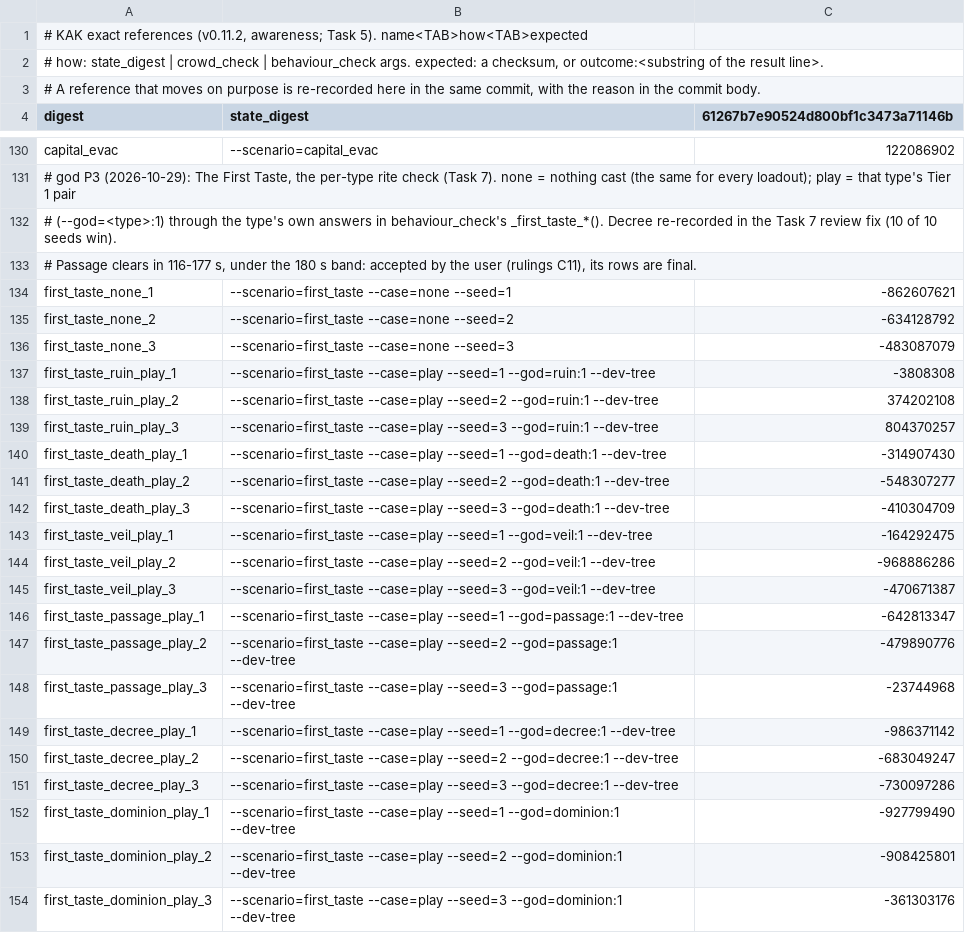
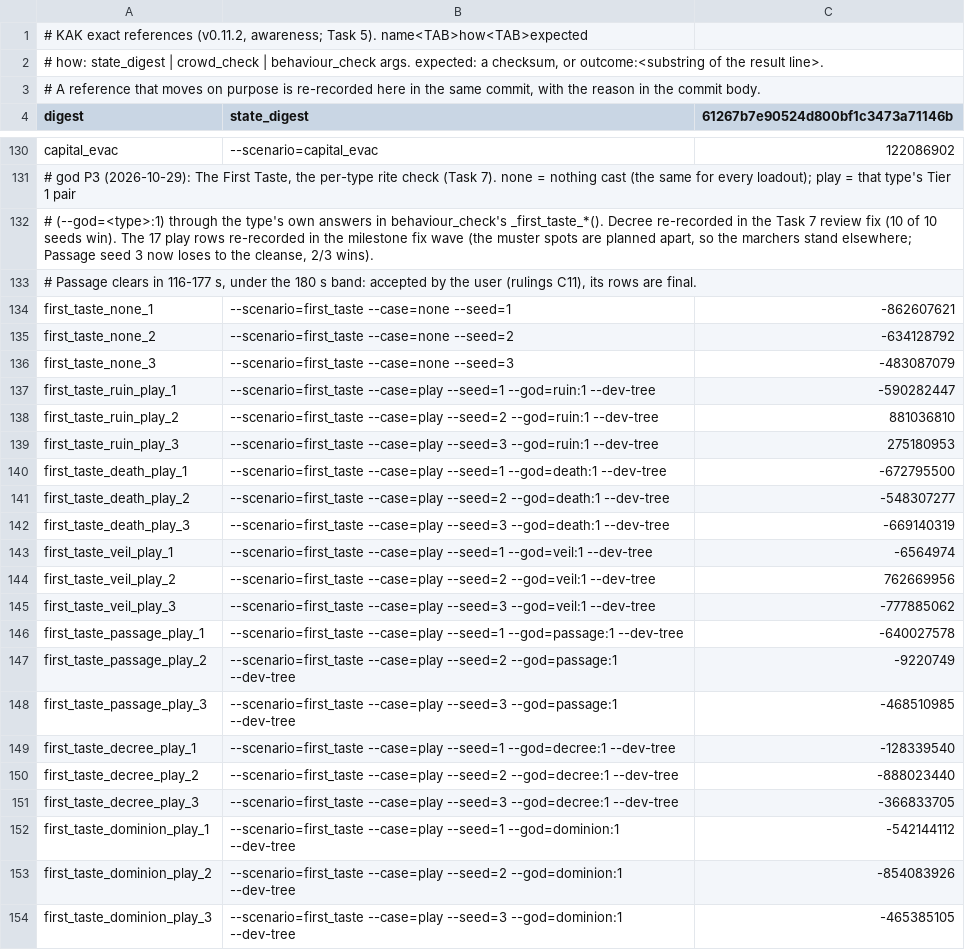
Before and after one commit to audoraemon/vfxProve, a TSV file: tools/dev/refs/references.tsv, drawn as a sheet; only a part is shown, gaps mark what is left out.

```diff
--- a/tools/dev/refs/references.tsv
+++ b/tools/dev/refs/references.tsv
@@ -131,3 +131,3 @@ capital_evac	--scenario=capital_evac	122086902
 # god P3 (2026-10-29): The First Taste, the per-type rite check (Task 7). none = nothing cast (the same for every loadout); play = that type's Tier 1 pair
-# (--god=<type>:1) through the type's own answers in behaviour_check's _first_taste_*(). Decree re-recorded in the Task 7 review fix (10 of 10 seeds win).
+# (--god=<type>:1) through the type's own answers in behaviour_check's _first_taste_*(). Decree re-recorded in the Task 7 review fix (10 of 10 seeds win). The 17 play rows re-recorded in the milestone fix wave (the muster spots are planned apart, so the marchers stand elsewhere; Passage seed 3 now loses to the cleanse, 2/3 wins).
 # Passage clears in 116-177 s, under the 180 s band: accepted by the user (rulings C11), its rows are final.
@@ -136,19 +136,19 @@ first_taste_none_2	--scenario=first_taste --case=none --seed=2	-634128792
 first_taste_none_3	--scenario=first_taste --case=none --seed=3	-483087079
-first_taste_ruin_play_1	--scenario=first_taste --case=play --seed=1 --god=ruin:1 --dev-tree	-3808308
-first_taste_ruin_play_2	--scenario=first_taste --case=play --seed=2 --god=ruin:1 --dev-tree	374202108
-first_taste_ruin_play_3	--scenario=first_taste --case=play --seed=3 --god=ruin:1 --dev-tree	804370257
-first_taste_death_play_1	--scenario=first_taste --case=play --seed=1 --god=death:1 --dev-tree	-314907430
+first_taste_ruin_play_1	--scenario=first_taste --case=play --seed=1 --god=ruin:1 --dev-tree	-590282447
+first_taste_ruin_play_2	--scenario=first_taste --case=play --seed=2 --god=ruin:1 --dev-tree	881036810
+first_taste_ruin_play_3	--scenario=first_taste --case=play --seed=3 --god=ruin:1 --dev-tree	275180953
+first_taste_death_play_1	--scenario=first_taste --case=play --seed=1 --god=death:1 --dev-tree	-672795500
 first_taste_death_play_2	--scenario=first_taste --case=play --seed=2 --god=death:1 --dev-tree	-548307277
-first_taste_death_play_3	--scenario=first_taste --case=play --seed=3 --god=death:1 --dev-tree	-410304709
-first_taste_veil_play_1	--scenario=first_taste --case=play --seed=1 --god=veil:1 --dev-tree	-164292475
-first_taste_veil_play_2	--scenario=first_taste --case=play --seed=2 --god=veil:1 --dev-tree	-968886286
-first_taste_veil_play_3	--scenario=first_taste --case=play --seed=3 --god=veil:1 --dev-tree	-470671387
-first_taste_passage_play_1	--scenario=first_taste --case=play --seed=1 --god=passage:1 --dev-tree	-642813347
-first_taste_passage_play_2	--scenario=first_taste --case=play --seed=2 --god=passage:1 --dev-tree	-479890776
-first_taste_passage_play_3	--scenario=first_taste --case=play --seed=3 --god=passage:1 --dev-tree	-23744968
-first_taste_decree_play_1	--scenario=first_taste --case=play --seed=1 --god=decree:1 --dev-tree	-986371142
-first_taste_decree_play_2	--scenario=first_taste --case=play --seed=2 --god=decree:1 --dev-tree	-683049247
-first_taste_decree_play_3	--scenario=first_taste --case=play --seed=3 --god=decree:1 --dev-tree	-730097286
-first_taste_dominion_play_1	--scenario=first_taste --case=play --seed=1 --god=dominion:1 --dev-tree	-927799490
-first_taste_dominion_play_2	--scenario=first_taste --case=play --seed=2 --god=dominion:1 --dev-tree	-908425801
-first_taste_dominion_play_3	--scenario=first_taste --case=play --seed=3 --god=dominion:1 --dev-tree	-361303176
+first_taste_death_play_3	--scenario=first_taste --case=play --seed=3 --god=death:1 --dev-tree	-669140319
+first_taste_veil_play_1	--scenario=first_taste --case=play --seed=1 --god=veil:1 --dev-tree	-6564974
+first_taste_veil_play_2	--scenario=first_taste --case=play --seed=2 --god=veil:1 --dev-tree	762669956
+first_taste_veil_play_3	--scenario=first_taste --case=play --seed=3 --god=veil:1 --dev-tree	-777885062
+first_taste_passage_play_1	--scenario=first_taste --case=play --seed=1 --god=passage:1 --dev-tree	-640027578
+first_taste_passage_play_2	--scenario=first_taste --case=play --seed=2 --god=passage:1 --dev-tree	-9220749
+first_taste_passage_play_3	--scenario=first_taste --case=play --seed=3 --god=passage:1 --dev-tree	-468510985
+first_taste_decree_play_1	--scenario=first_taste --case=play --seed=1 --god=decree:1 --dev-tree	-128339540
+first_taste_decree_play_2	--scenario=first_taste --case=play --seed=2 --god=decree:1 --dev-tree	-888023440
+first_taste_decree_play_3	--scenario=first_taste --case=play --seed=3 --god=decree:1 --dev-tree	-366833705
+first_taste_dominion_play_1	--scenario=first_taste --case=play --seed=1 --god=dominion:1 --dev-tree	-542144112
+first_taste_dominion_play_2	--scenario=first_taste --case=play --seed=2 --god=dominion:1 --dev-tree	-854083926
+first_taste_dominion_play_3	--scenario=first_taste --case=play --seed=3 --god=dominion:1 --dev-tree	-465385105
```
Also changed, not shown: 7 other files.
